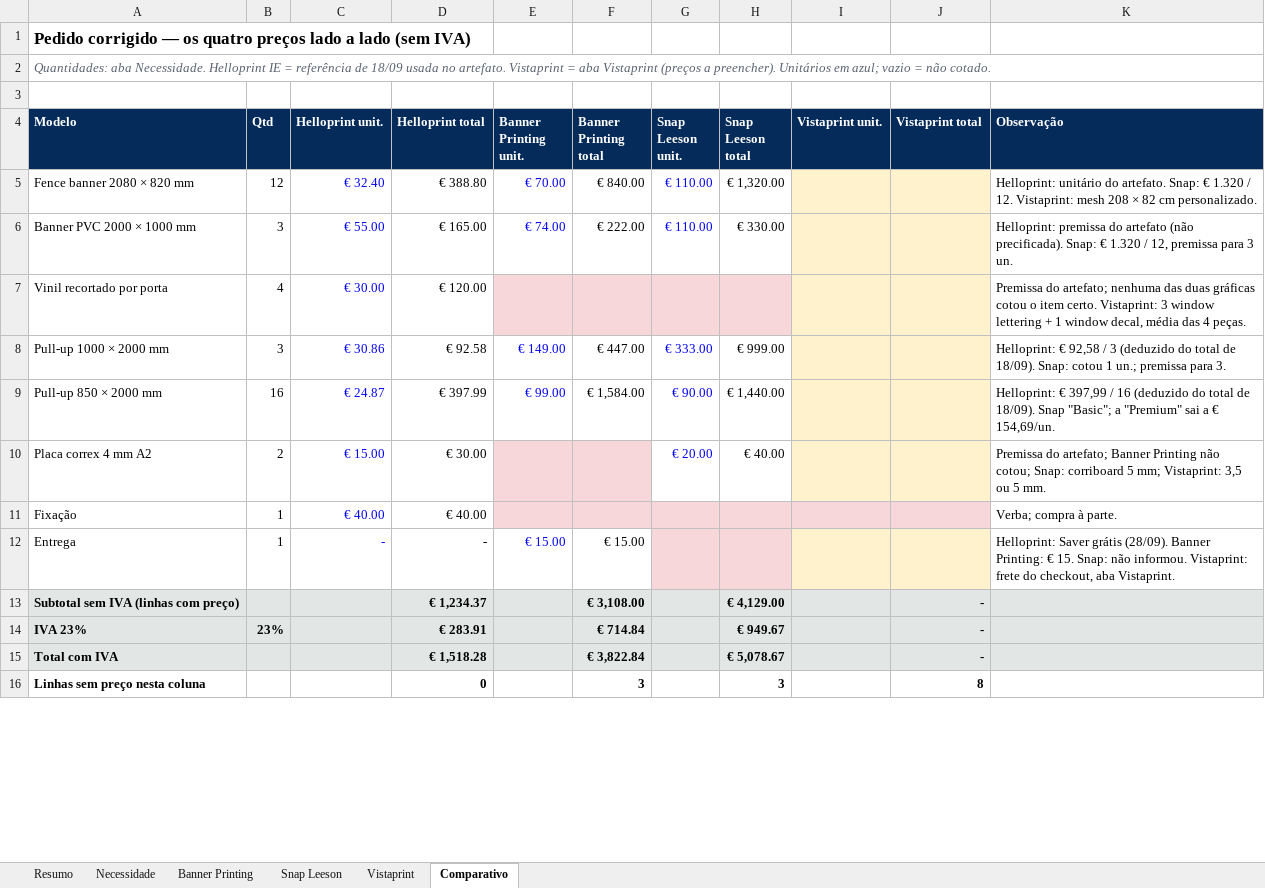
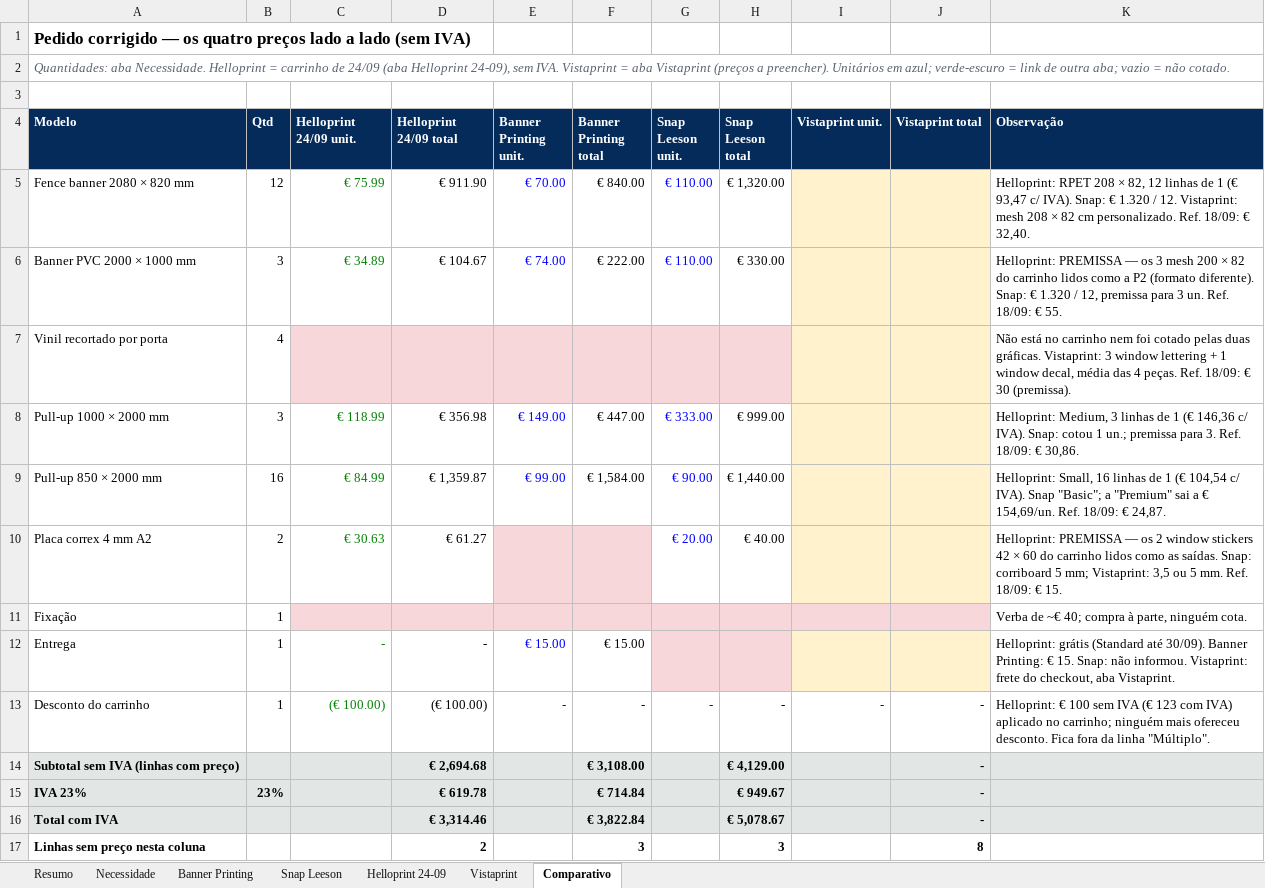
Before and after one commit to hamadmkalaf/dublineleicoesfinal, an Excel workbook: Orçamentos/Sinalização/comparativo_cotacoes_2026-09-24.xlsx, sheet Comparativo, drawn as a sheet; only a part is shown; values as stored, in another font and other column widths than the file's, no borders; addresses are those after the commit; the diff covers the shown part only; the diff names each change by its address in the sheet, - before the commit and + after, or states it on an @@ line.

```diff
--- a/Orçamentos/Sinalização/comparativo_cotacoes_2026-09-24.xlsx (sheet Comparativo)
+++ b/Orçamentos/Sinalização/comparativo_cotacoes_2026-09-24.xlsx (sheet Comparativo)
+sheet tab: Helloprint 24-09
-A2 (Modelo): …Necessidade. Helloprint IE = referência de 18/09 usada no artefato. Vistaprint = aba Vistaprint (preços a preencher). Unitários em azul; vazio =…
+A2 (Modelo): …Necessidade. Helloprint = carrinho de 24/09 (aba Helloprint 24-09), sem IVA. Vistaprint = aba Vistaprint (preços a preencher). Unitários em azul; verde-escuro = link de outra aba; vazio =…
-C4: Helloprint unit.
+C4: Helloprint 24/09 unit.
-D4: Helloprint total
+D4: Helloprint 24/09 total
-C5 (Helloprint 24/09 unit.): € 32.40
+C5 (Helloprint 24/09 unit.): € 75.99
-C5:C6 text colour: #0000FF
+C5:C6 text colour: #008000
-D5 (Helloprint 24/09 total): € 388.80
+D5 (Helloprint 24/09 total): € 911.90
-K5 (Observação): Helloprint: unitário do artefato. Snap: € 1.320 / 12. Vistaprint: mesh 208 × 82 cm personalizado.
+K5 (Observação): Helloprint: RPET 208 × 82, 12 linhas de 1 (€ 93,47 c/ IVA). Snap: € 1.320 / 12. Vistaprint: mesh 208 × 82 cm personalizado. Ref. 18/09: € 32,40.
-C6 (Helloprint 24/09 unit.): € 55.00
+C6 (Helloprint 24/09 unit.): € 34.89
-D6 (Helloprint 24/09 total): € 165.00
+D6 (Helloprint 24/09 total): € 104.67
-K6 (Observação): Helloprint: premissa do artefato (não precificada). Snap: € 1.320 / 12, premissa para 3 un.
+K6 (Observação): Helloprint: PREMISSA — os 3 mesh 200 × 82 do carrinho lidos como a P2 (formato diferente). Snap: € 1.320 / 12, premissa para 3 un. Ref. 18/09: € 55.
-C7 (Helloprint 24/09 unit.): € 30.00
+C7 (Helloprint 24/09 unit.): (empty)
-C7:D7 fill: none
+C7:D7 fill: #F8D7DA
-D7 (Helloprint 24/09 total): € 120.00
+D7 (Helloprint 24/09 total): (empty)
-K7 (Observação): Premissa do artefato; nenhuma das duas gráficas cotou o item certo. Vistaprint: 3 window lettering + 1 window decal, média das 4 peças.
+K7 (Observação): Não está no carrinho nem foi cotado pelas duas gráficas. Vistaprint: 3 window lettering + 1 window decal, média das 4 peças. Ref. 18/09: € 30 (premissa).
-C8 (Helloprint 24/09 unit.): € 30.86
+C8 (Helloprint 24/09 unit.): € 118.99
-C8:C10 text colour: #0000FF
+C8:C10 text colour: #008000
-D8 (Helloprint 24/09 total): € 92.58
+D8 (Helloprint 24/09 total): € 356.98
-K8 (Observação): Helloprint: € 92,58 / 3 (deduzido do total de 18/09). Snap: cotou 1 un.; premissa para 3.
+K8 (Observação): Helloprint: Medium, 3 linhas de 1 (€ 146,36 c/ IVA). Snap: cotou 1 un.; premissa para 3. Ref. 18/09: € 30,86.
-C9 (Helloprint 24/09 unit.): € 24.87
+C9 (Helloprint 24/09 unit.): € 84.99
-D9 (Helloprint 24/09 total): € 397.99
+D9 (Helloprint 24/09 total): € 1,359.87
-K9 (Observação): Helloprint: € 397,99 / 16 (deduzido do total de 18/09). Snap "Basic"; a "Premium" sai a € 154,69/un.
+K9 (Observação): Helloprint: Small, 16 linhas de 1 (€ 104,54 c/ IVA). Snap "Basic"; a "Premium" sai a € 154,69/un. Ref. 18/09: € 24,87.
-C10 (Helloprint 24/09 unit.): € 15.00
+C10 (Helloprint 24/09 unit.): € 30.63
-D10 (Helloprint 24/09 total): € 30.00
+D10 (Helloprint 24/09 total): € 61.27
-K10 (Observação): Premissa do artefato; Banner Printing não cotou; Snap: corriboard 5 mm; Vistaprint: 3,5 ou 5 mm.
+K10 (Observação): Helloprint: PREMISSA — os 2 window stickers 42 × 60 do carrinho lidos como as saídas. Snap: corriboard 5 mm; Vistaprint: 3,5 ou 5 mm. Ref. 18/09: € 15.
-C11 (Helloprint 24/09 unit.): € 40.00
+C11 (Helloprint 24/09 unit.): (empty)
-C11:D11 fill: none
+C11:D11 fill: #F8D7DA
-D11 (Helloprint 24/09 total): € 40.00
+D11 (Helloprint 24/09 total): (empty)
-K11 (Observação): Verba; compra à parte.
+K11 (Observação): Verba de ~€ 40; compra à parte, ninguém cota.
-C12 text colour: #0000FF
+C12 text colour: #008000
-K12 (Observação): Helloprint: Saver grátis (28/09). Banner Printing:…
+K12 (Observação): Helloprint: grátis (Standard até 30/09). Banner Printing:…
+row 13: Desconto do carrinho | 1 | (€ 100.00) | (€ 100.00) | - | - | - | - | - | - | Helloprint: € 100 sem IVA (€ 123 com IVA) aplicado no carrinho; ninguém mais ofereceu desconto. Fica fora da linha "Múltiplo".
-D14 (Helloprint 24/09 total): € 1,234.37
+D14 (Helloprint 24/09 total): € 2,694.68
-D15 (Helloprint 24/09 total): € 283.91
+D15 (Helloprint 24/09 total): € 619.78
-D16 (Helloprint 24/09 total): € 1,518.28
+D16 (Helloprint 24/09 total): € 3,314.46
-D17 (Helloprint 24/09 total): 0
+D17 (Helloprint 24/09 total): 2
```
Also changed, not shown: 1 added row, 1 removed row and 3 edited cells elsewhere in this sheet, sheet Resumo, formulas that keep their value.
